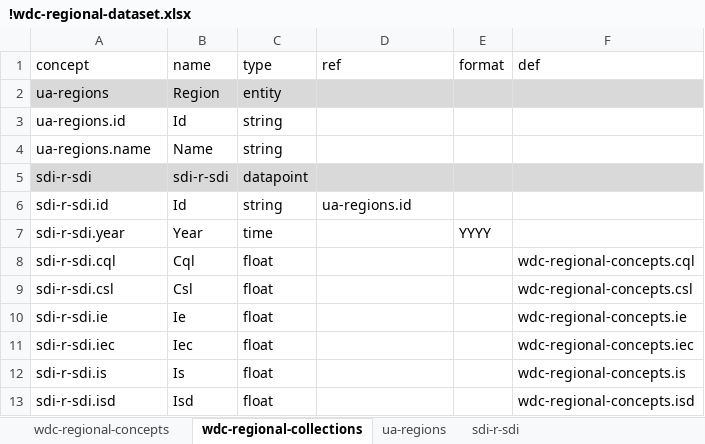
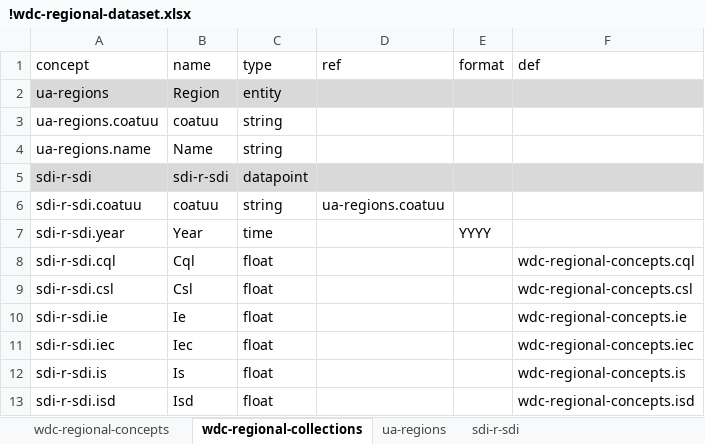
Before and after one commit to boldak/djvue, an Excel workbook: assets/djvue/components/widgets/ds-explorer/example/!wdc-regional-dataset.xlsx, sheet wdc-regional-collections, drawn as a sheet; values as stored, in another font and other column widths than the file's, no borders; removed rows and columns are numbered as before the commit, all else as after; the diff names each change by its address in the sheet, - before the commit and + after, or states it on an @@ line.

```diff
--- a/assets/djvue/components/widgets/ds-explorer/example/!wdc-regional-dataset.xlsx (sheet wdc-regional-collections)
+++ b/assets/djvue/components/widgets/ds-explorer/example/!wdc-regional-dataset.xlsx (sheet wdc-regional-collections)
-row 3: ua-regions.id | Id | string
+row 3: ua-regions.coatuu | coatuu | string
-row 6: sdi-r-sdi.id | Id | string | ua-regions.id
+row 6: sdi-r-sdi.coatuu | coatuu | string | ua-regions.coatuu
```
Also changed, not shown: sheet sdi-r-sdi, sheet ua-regions, 22 other files.
